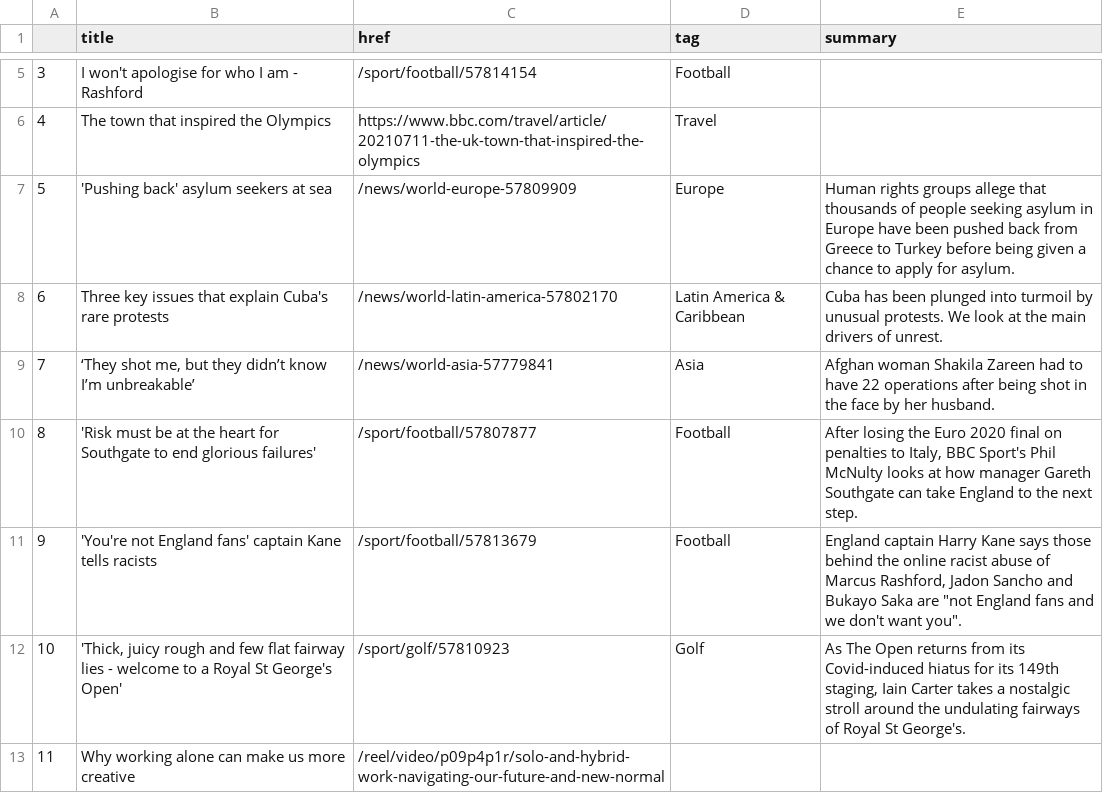
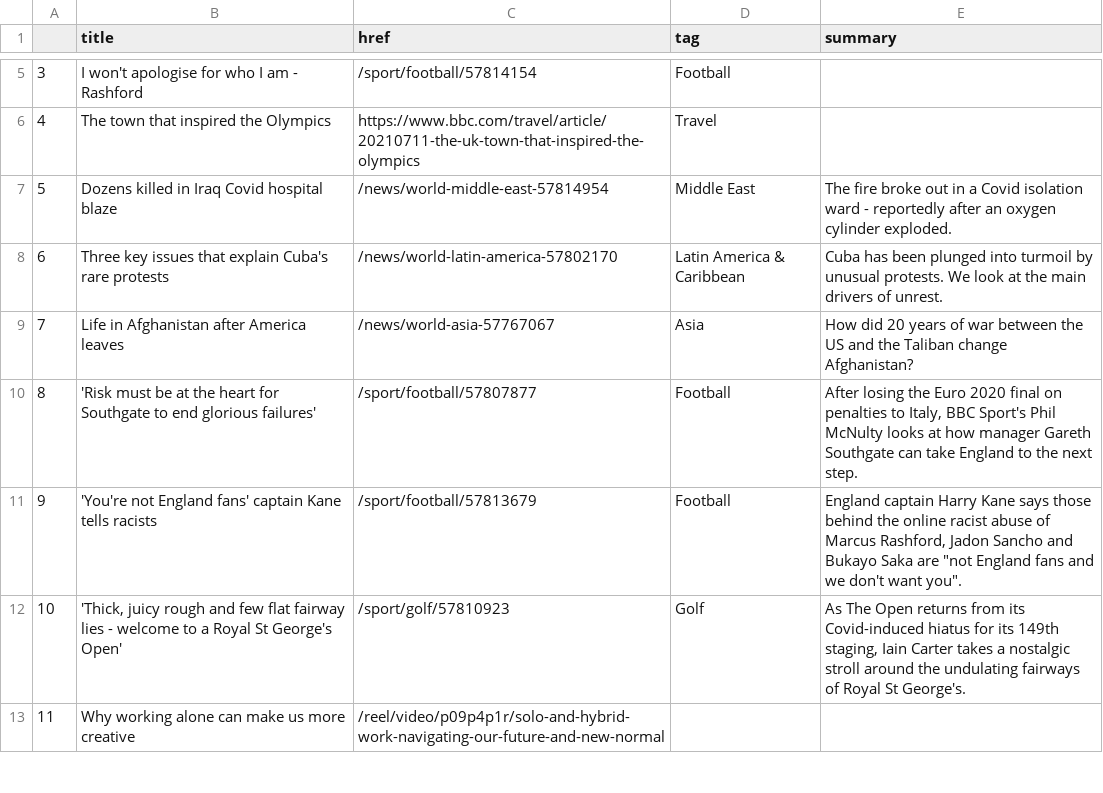
Before and after one commit to bujanowski/automated-scraper, a CSV file: bbc-headlines.csv, drawn as a sheet; only a part is shown, gaps mark what is left out.

```diff
--- a/bbc-headlines.csv
+++ b/bbc-headlines.csv
@@ -6,5 +6,5 @@
 4,The town that inspired the Olympics,https://www.bbc.com/travel/article/20210711-the-uk-town-that-inspired-the-olympics,Travel,
-5,'Pushing back' asylum seekers at sea,/news/world-europe-57809909,Europe,Human rights groups allege that thousands of people seeking asylum in Europe have been pushed back from Greece to Turkey before being given a chance to apply for asylum.
+5,Dozens killed in Iraq Covid hospital blaze,/news/world-middle-east-57814954,Middle East,The fire broke out in a Covid isolation ward - reportedly after an oxygen cylinder exploded.
 6,Three key issues that explain Cuba's rare protests,/news/world-latin-america-57802170,Latin America & Caribbean,Cuba has been plunged into turmoil by unusual protests. We look at the main drivers of unrest.
-7,"‘They shot me, but they didn’t know I’m unbreakable’",/news/world-asia-57779841,Asia,Afghan woman Shakila Zareen had to have 22 operations after being shot in the face by her husband.
+7,Life in Afghanistan after America leaves,/news/world-asia-57767067,Asia,How did 20 years of war between the US and the Taliban change Afghanistan?
 8,'Risk must be at the heart for Southgate to end glorious failures',/sport/football/57807877,Football,"After losing the Euro 2020 final on penalties to Italy, BBC Sport's Phil McNulty looks at how manager Gareth Southgate can take England to the next step."
```
